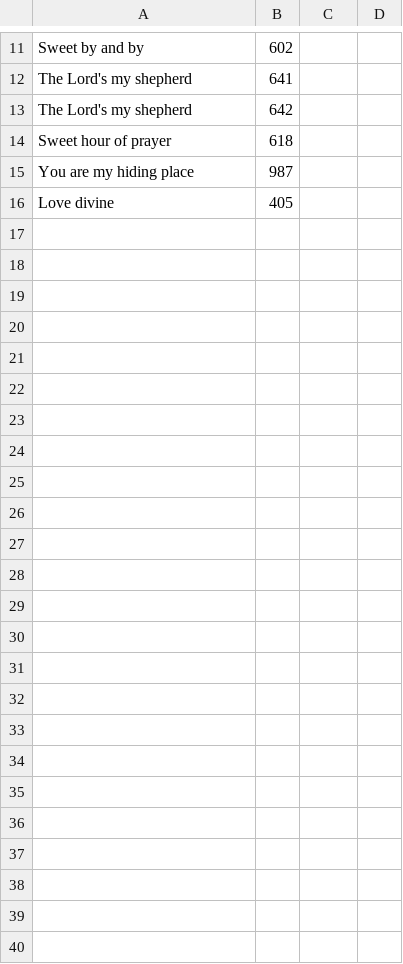
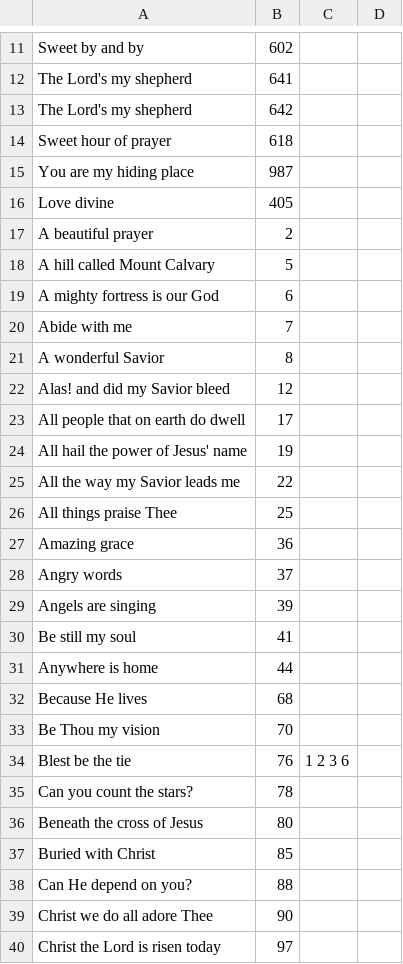
Before and after one commit to ckuhns1/song-leading, a CSV file: songs_app/infra/general.csv, drawn as a sheet; only a part is shown, gaps mark what is left out; the diff names each change by its address in the sheet, - before the commit and + after, or states it on an @@ line.

Commit message:
added change vss & chorus at end; song list increased

```diff
--- a/songs_app/infra/general.csv
+++ b/songs_app/infra/general.csv
+row 17: A beautiful prayer | 2
+row 18: A hill called Mount Calvary | 5
+row 19: A mighty fortress is our God | 6
+row 20: Abide with me | 7
+row 21: A wonderful Savior | 8
+row 22: Alas! and did my Savior bleed | 12
+row 23: All people that on earth do dwell | 17
+row 24: All hail the power of Jesus' name | 19
+row 25: All the way my Savior leads me | 22
+row 26: All things praise Thee | 25
+row 27: Amazing grace | 36
+row 28: Angry words | 37
+row 29: Angels are singing | 39
+row 30: Be still my soul | 41
+row 31: Anywhere is home | 44
+row 32: Because He lives | 68
+row 33: Be Thou my vision | 70
+row 34: Blest be the tie | 76 | 1 2 3 6
+row 35: Can you count the stars? | 78
+row 36: Beneath the cross of Jesus | 80
+row 37: Buried with Christ | 85
+row 38: Can He depend on you? | 88
+row 39: Christ we do all adore Thee | 90
+row 40: Christ the Lord is risen today | 97
```
Also changed, not shown: songs_app/infra/communion.csv, songs_app/infra/invitation.csv, 1 other file.
